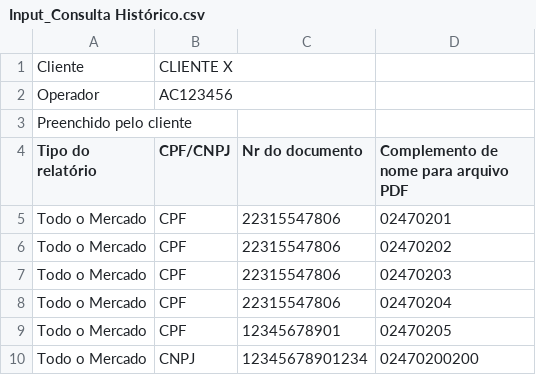
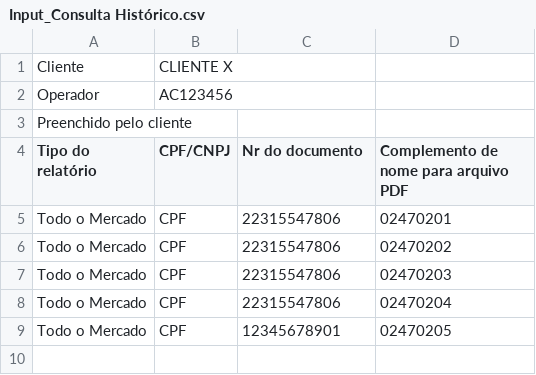
Before and after one commit to avs7-eqx/BAP0005977_Uipath_EBV_RPA0034_DP_CustomerPortal, a CSV file: Input_Consulta Histórico.csv, drawn as a sheet.

```diff
--- a/Input_Consulta Histórico.csv
+++ b/Input_Consulta Histórico.csv
@@ -9,2 +9 @@ Todo o Mercado;CPF;22315547806;02470204
 Todo o Mercado;CPF;12345678901;02470205
-Todo o Mercado;CNPJ;12345678901234;02470200200
```
Also changed, not shown: 34 other files.
